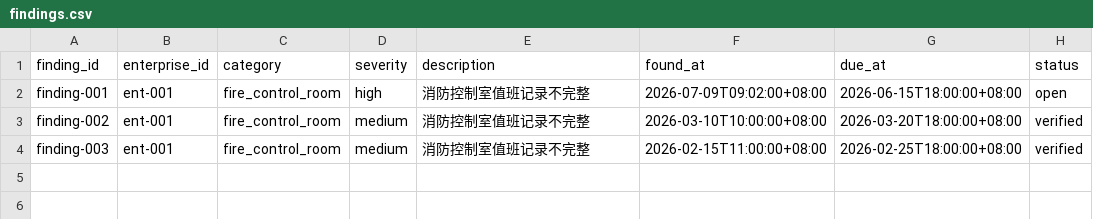
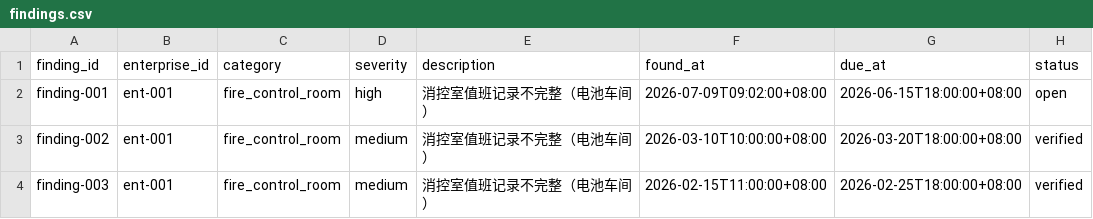
Before and after one commit to Francischi-ARK/fireops-ai, a CSV file: demo-data/findings.csv, drawn as a sheet; only a part is shown; the diff names each change by its address in the sheet, - before the commit and + after, or states it on an @@ line.

```diff
--- a/demo-data/findings.csv
+++ b/demo-data/findings.csv
-E2:E4 (description): 消防控制室值班记录不完整
+E2:E4 (description): 消控室值班记录不完整（电池车间）
```
Also changed, not shown: demo-data/alarm_events.csv, demo-data/iot_devices.csv, 46 other files.
